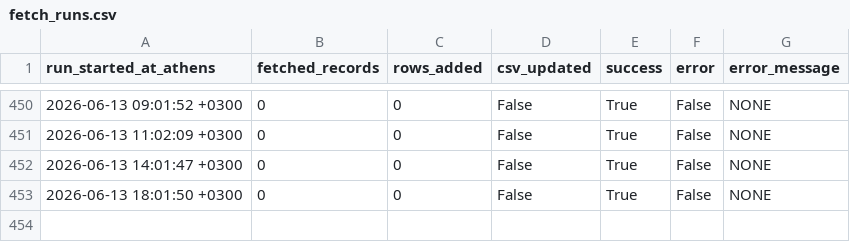
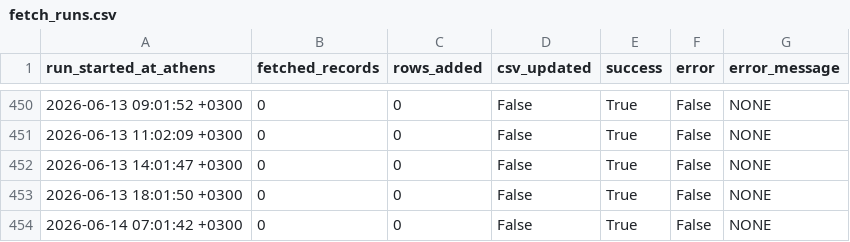
Before and after one commit to troboukis/2026_fire_protection, a CSV file: logs/fetch_runs.csv, drawn as a sheet; only a part is shown, gaps mark what is left out; the diff names each change by its address in the sheet, - before the commit and + after, or states it on an @@ line.

```diff
--- a/logs/fetch_runs.csv
+++ b/logs/fetch_runs.csv
+row 454: 2026-06-14 07:01:42 +0300 | 0 | 0 | False | True | False | NONE
```
Also changed, not shown: data/raw_procurements.csv, logs/kimdis_fetch_runs.csv, 1 other file.
